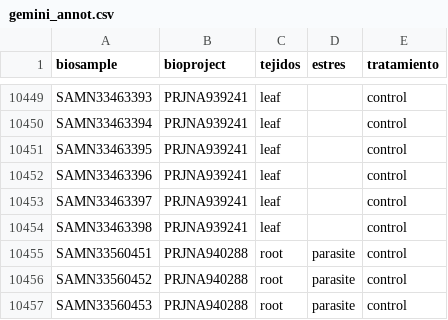
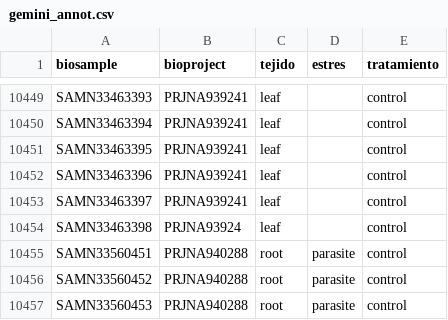
Before and after one commit to freire-guido/soy-biomarkers, a CSV file: anotacion/gemini_annot.csv, drawn as a sheet; only a part is shown, gaps mark what is left out; the diff names each change by its address in the sheet, - before the commit and + after, or states it on an @@ line.

Commit message:
annot nuevas

```diff
--- a/anotacion/gemini_annot.csv
+++ b/anotacion/gemini_annot.csv
-C1: tejidos
+C1: tejido
-B10454 (bioproject): PRJNA939241
+B10454 (bioproject): PRJNA93924
```
Also changed, not shown: 5 other files.
